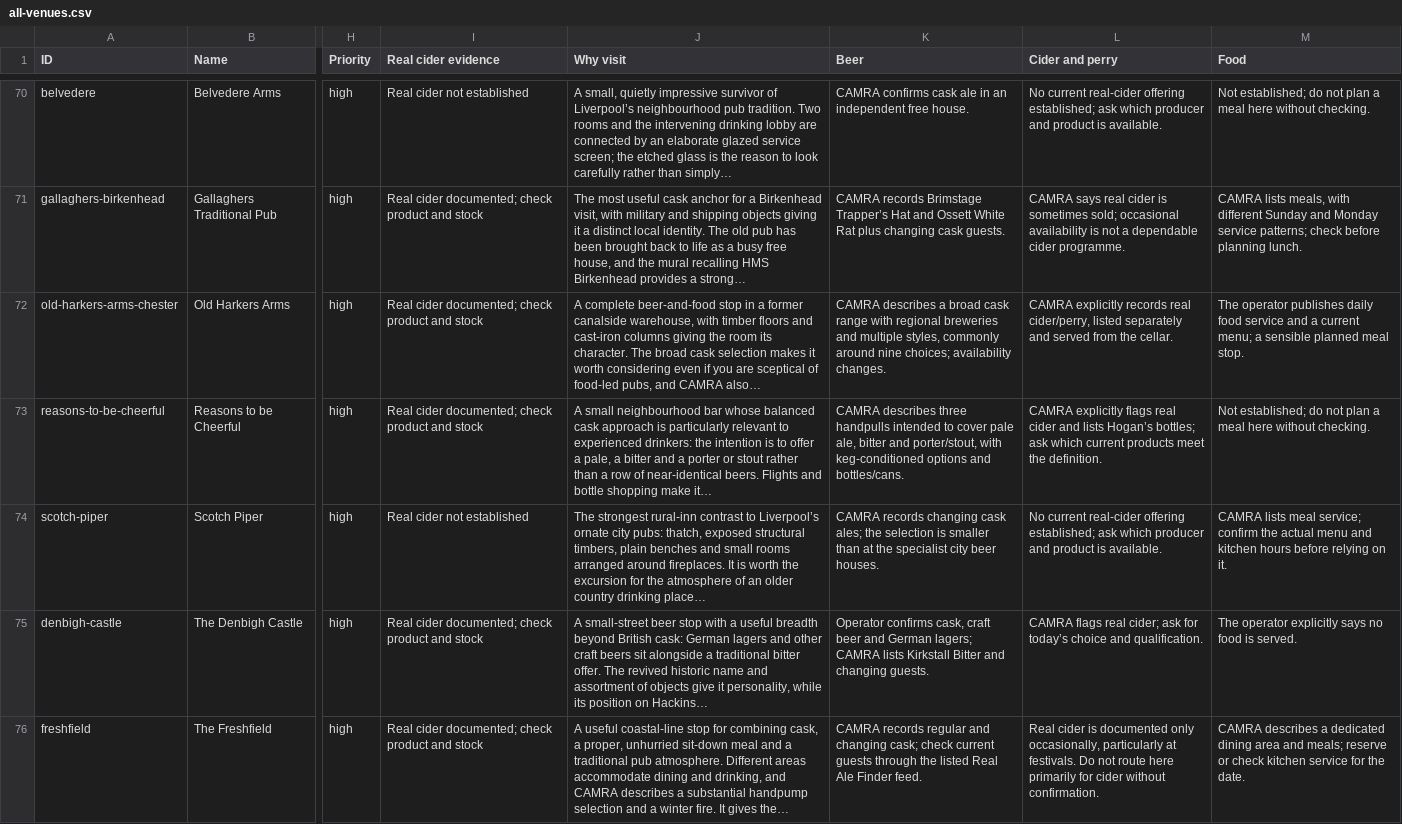
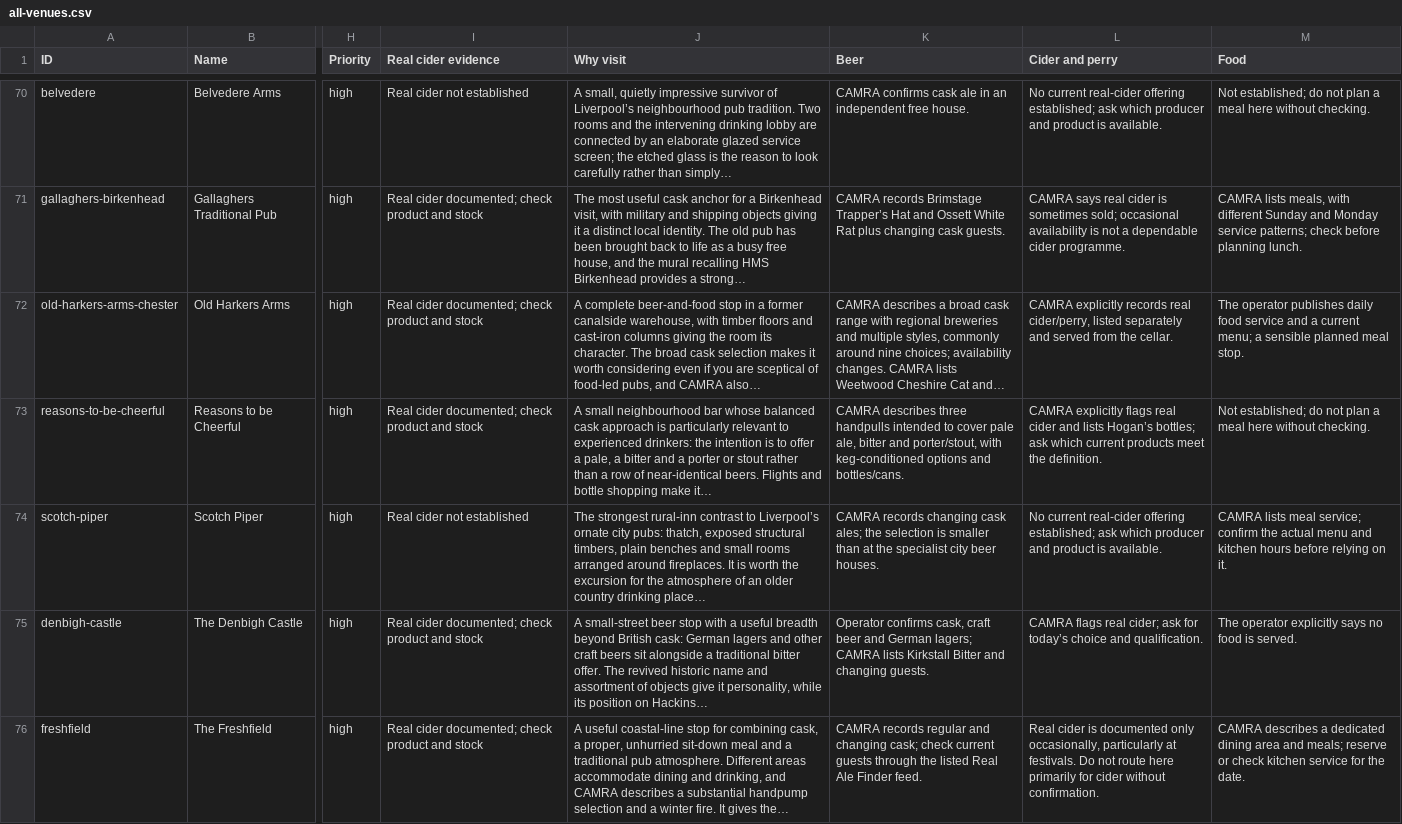
Before and after one commit to grove/beer-trip-2026, a CSV file: maps/google-my-maps/all-venues.csv, drawn as a sheet; only a part is shown, gaps mark what is left out; the diff covers the shown part only; the diff names each change by its address in the sheet, - before the commit and + after, or states it on an @@ line.

Commit message:
Regenerate six My Maps exports for enriched drink notes

```diff
--- a/maps/google-my-maps/all-venues.csv
+++ b/maps/google-my-maps/all-venues.csv
-K72 (Beer): …availability changes.
+K72 (Beer): …availability changes. CAMRA lists Weetwood Cheshire Cat and…
```
Also changed, not shown: 52 edited cells elsewhere in this file, maps/google-my-maps/2026-11-10-tue-10.csv, maps/google-my-maps/2026-11-11-wed-11.csv, 3 other files.
